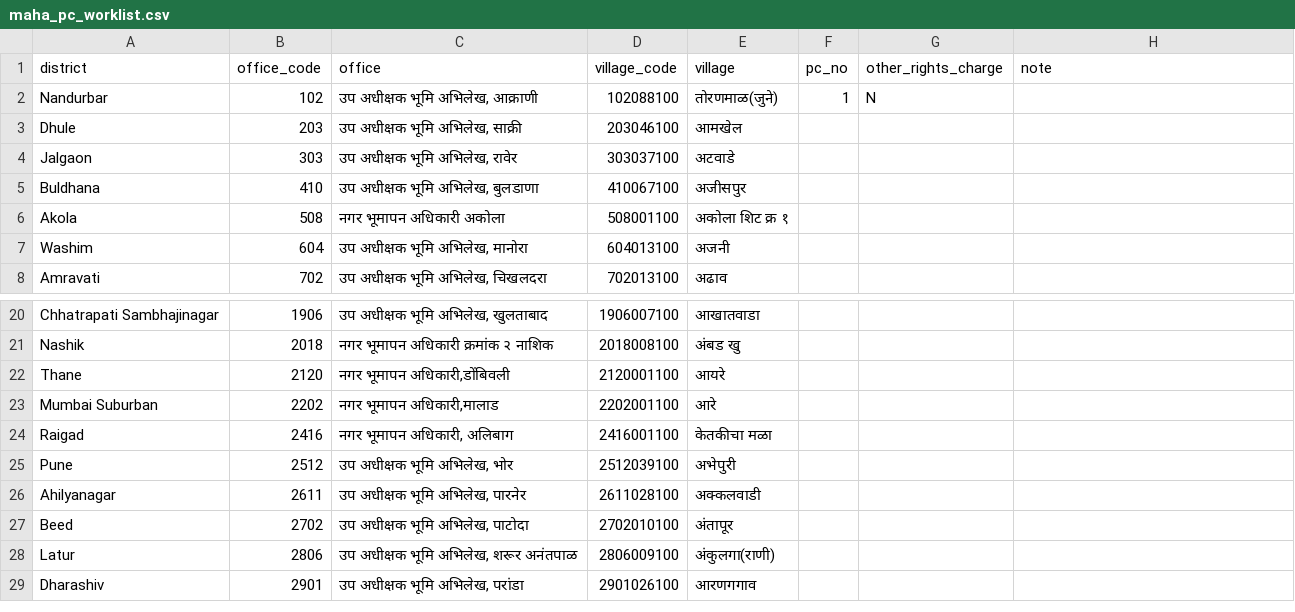
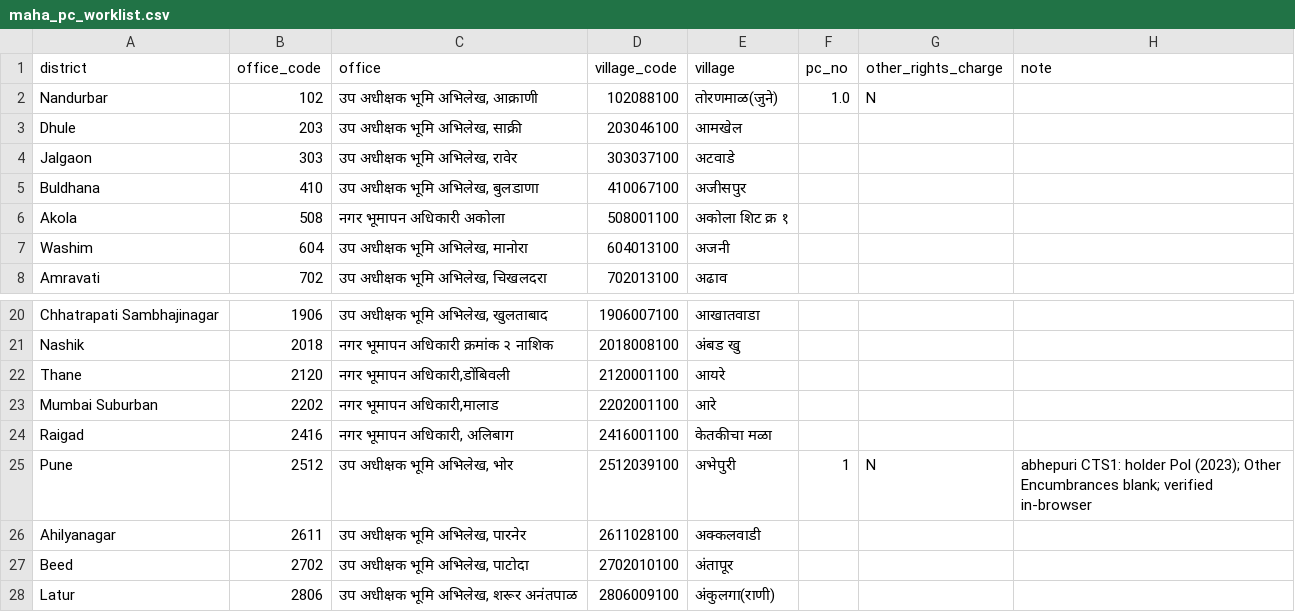
Before and after one commit to SpongeBobCircleShort/svamitva-collateral-audit, a CSV file: data/maha_pc_worklist.csv, drawn as a sheet; only a part is shown, gaps mark what is left out; the shorter side is filled out with more unchanged rows.

```diff
--- a/data/maha_pc_worklist.csv
+++ b/data/maha_pc_worklist.csv
@@ -1,3 +1,3 @@
 district,office_code,office,village_code,village,pc_no,other_rights_charge,note
-Nandurbar,102,"उप अधीक्षक भूमि अभिलेख, आक्राणी",102088100,तोरणमाळ(जुने),1,N,
+Nandurbar,102,"उप अधीक्षक भूमि अभिलेख, आक्राणी",102088100,तोरणमाळ(जुने),1.0,N,
 Dhule,203,"उप अधीक्षक भूमि  अभिलेख, साक्री",203046100,आमखेल,,,
@@ -24,3 +24,3 @@ Mumbai Suburban,2202,"नगर भूमापन अधिकारी,मा
 Raigad,2416,"नगर भूमापन अधिकारी, अलिबाग",2416001100,केतकीचा मळा,,,
-Pune,2512,"उप अधीक्षक भूमि अभिलेख, भोर",2512039100,अभेपुरी,,,
+Pune,2512,"उप अधीक्षक भूमि अभिलेख, भोर",2512039100,अभेपुरी,1,N,abhepuri CTS1: holder Pol (2023); Other Encumbrances blank; verified in-browser
 Ahilyanagar,2611,"उप अधीक्षक भूमि  अभिलेख, पारनेर",2611028100,अक्कलवाडी,,,
```
Also changed, not shown: 1 other file.
